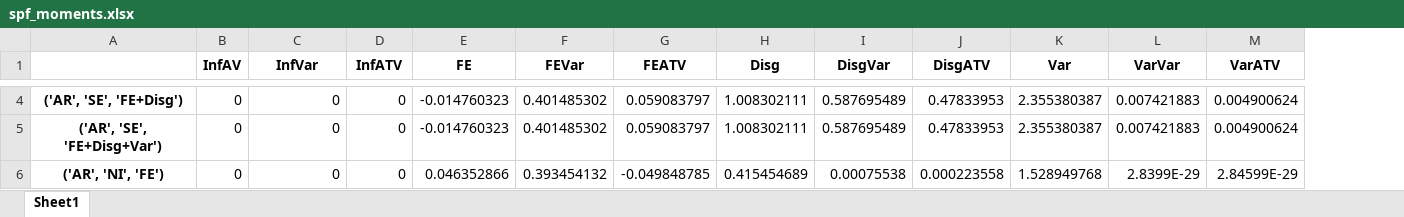
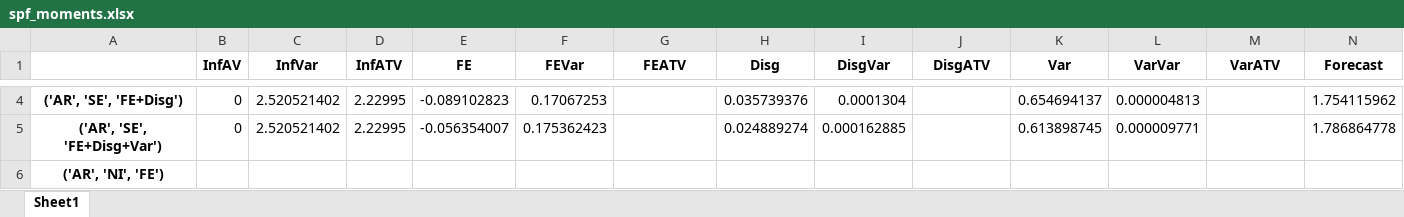
Before and after one commit to iworld1991/InfVar, an Excel workbook: workingfolder/python/tables/spf_moments.xlsx, sheet Sheet1, drawn as a sheet; only a part is shown, gaps mark what is left out; values as stored, in another font and other column widths than the file's, no borders; the diff covers the shown part only; the diff names each change by its address in the sheet, - before the commit and + after, or states it on an @@ line.

```diff
--- a/workingfolder/python/tables/spf_moments.xlsx (sheet Sheet1)
+++ b/workingfolder/python/tables/spf_moments.xlsx (sheet Sheet1)
+column N (Forecast), rows 4-5: 1.754115962 | 1.786864778
-C4:C5 (InfVar): 0
+C4:C5 (InfVar): 2.520521402
-D4:D5 (InfATV): 0
+D4:D5 (InfATV): 2.22995
-E4 (FE): -0.014760323
+E4 (FE): -0.089102823
-F4 (FEVar): 0.401485302
+F4 (FEVar): 0.17067253
-G4:G5 (FEATV): 0.059083797
+G4:G5 (FEATV): (empty)
-H4 (Disg): 1.008302111
+H4 (Disg): 0.035739376
-I4 (DisgVar): 0.587695489
+I4 (DisgVar): 0.0001304
-J4:J5 (DisgATV): 0.47833953
+J4:J5 (DisgATV): (empty)
-K4 (Var): 2.355380387
+K4 (Var): 0.654694137
-L4 (VarVar): 0.007421883
+L4 (VarVar): 0.000004813
-M4:M5 (VarATV): 0.004900624
+M4:M5 (VarATV): (empty)
-E5 (FE): -0.014760323
+E5 (FE): -0.056354007
-F5 (FEVar): 0.401485302
+F5 (FEVar): 0.175362423
-H5 (Disg): 1.008302111
+H5 (Disg): 0.024889274
-I5 (DisgVar): 0.587695489
+I5 (DisgVar): 0.000162885
-K5 (Var): 2.355380387
+K5 (Var): 0.613898745
-L5 (VarVar): 0.007421883
+L5 (VarVar): 0.000009771
-B6 (InfAV): 0
+B6 (InfAV): (empty)
-C6 (InfVar): 0
+C6 (InfVar): (empty)
-D6 (InfATV): 0
+D6 (InfATV): (empty)
-E6 (FE): 0.046352866
+E6 (FE): (empty)
-F6 (FEVar): 0.393454132
+F6 (FEVar): (empty)
-G6 (FEATV): -0.049848785
+G6 (FEATV): (empty)
-H6 (Disg): 0.415454689
+H6 (Disg): (empty)
-I6 (DisgVar): 0.00075538
+I6 (DisgVar): (empty)
-J6 (DisgATV): 0.000223558
+J6 (DisgATV): (empty)
-K6 (Var): 1.528949768
+K6 (Var): (empty)
-L6 (VarVar): 2.8399E-29
+L6 (VarVar): (empty)
-M6 (VarATV): 2.84599E-29
+M6 (VarATV): (empty)
```
Also changed, not shown: 225 edited cells elsewhere in this sheet, workingfolder/python/tables/SCE_SV_NI.xlsx, workingfolder/python/tables/data_moments.xlsx, 38 other files.
